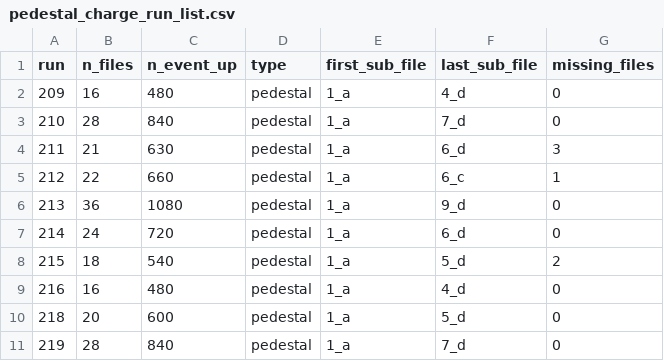
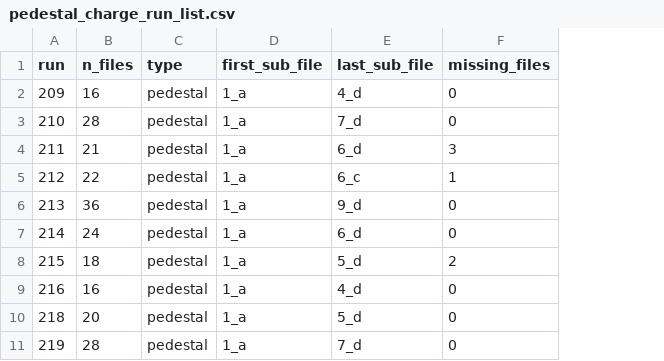
Before and after one commit to lzambell/lardon, a CSV file: run_infos/pedestal_charge_run_list.csv, drawn as a sheet; only a part is shown; the diff names each change by its address in the sheet, - before the commit and + after, or states it on an @@ line.

```diff
--- a/run_infos/pedestal_charge_run_list.csv
+++ b/run_infos/pedestal_charge_run_list.csv
-column C (n_event_up), rows 2-11: 480 | 840 | 630 | 660 | 1080 | 720 | 540 | 480 | 600 | 840
```
Also changed, not shown: run_infos/all_charge_run_list.csv, run_infos/cosmics_charge_run_list.csv, 4 other files.
